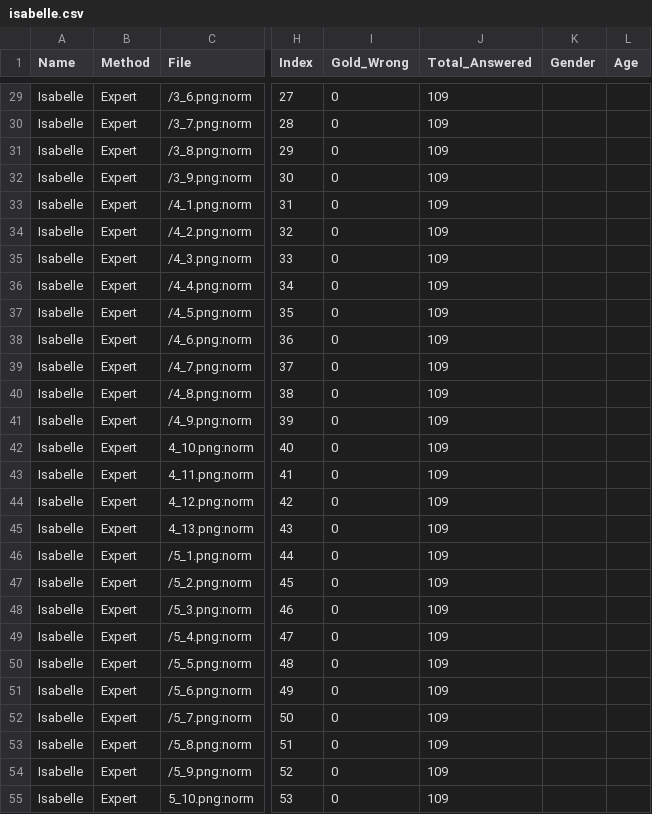
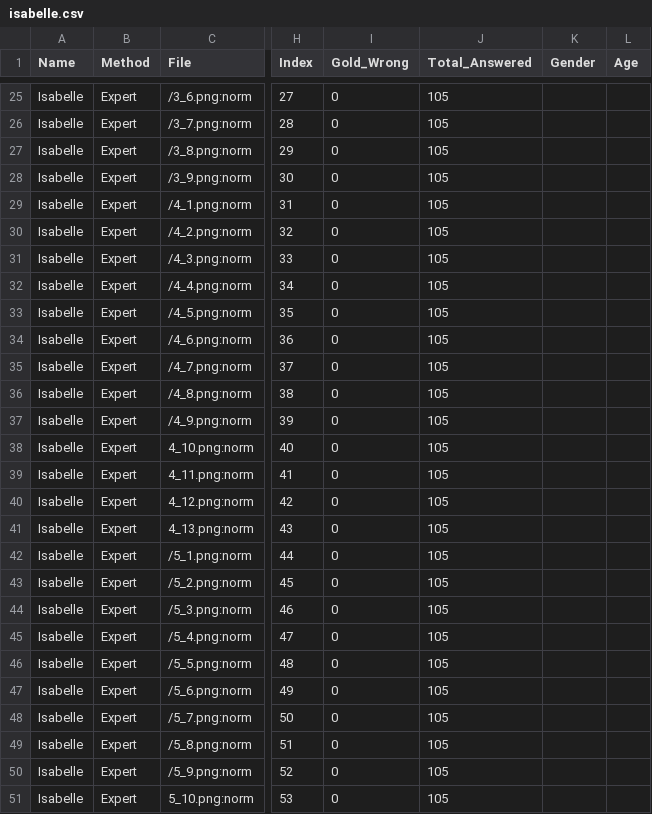
Before and after one commit to kheimerl/umati, a CSV file: Data/experts/isabelle.csv, drawn as a sheet; only a part is shown, gaps mark what is left out; addresses are those after the commit; the diff covers the shown part only; the diff names each change by its address in the sheet, - before the commit and + after, or states it on an @@ line.

```diff
--- a/Data/experts/isabelle.csv
+++ b/Data/experts/isabelle.csv
-J25:J51 (Total_Answered): 109
+J25:J51 (Total_Answered): 105
```
Also changed, not shown: 4 removed rows and 78 edited cells elsewhere in this file, 3 other files.
